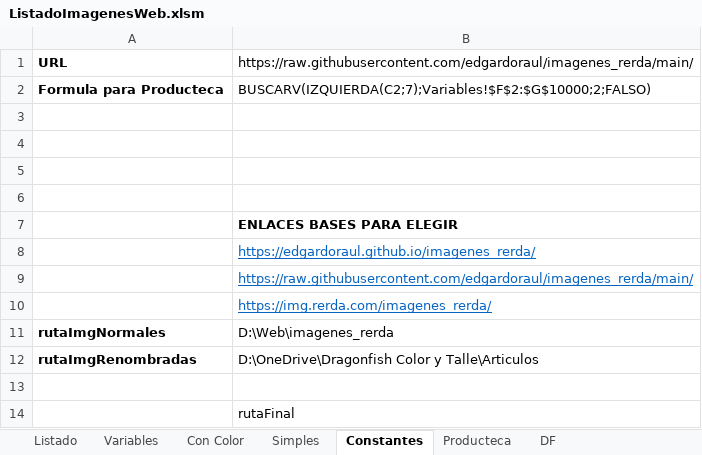
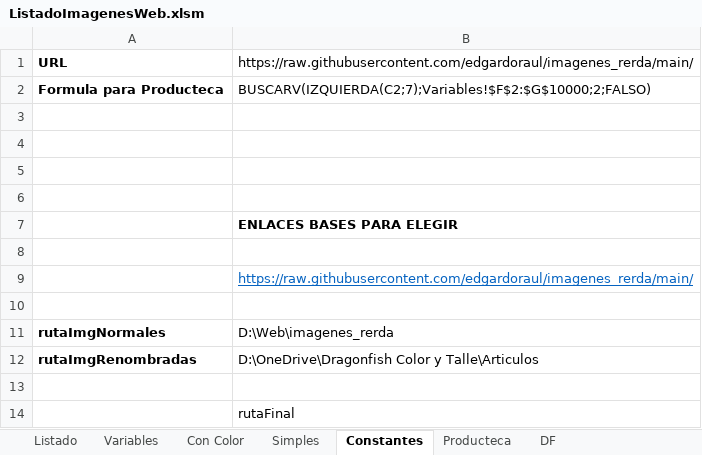
Before and after one commit to edgardoraul/archivos_bat, an Excel workbook: ListadoImagenesWeb.xlsm, sheet Constantes, drawn as a sheet; values as stored, in another font and other column widths than the file's, no borders; the diff names each change by its address in the sheet, - before the commit and + after, or states it on an @@ line.

```diff
--- a/ListadoImagenesWeb.xlsm (sheet Constantes)
+++ b/ListadoImagenesWeb.xlsm (sheet Constantes)
-B8: https://edgardoraul.github.io/imagenes_rerda/
+B8: (empty)
-B10: https://img.rerda.com/imagenes_rerda/
+B10: (empty)
```
Also changed, not shown: sheet Con Color, sheet Variables, sheet Simples, formulas that keep their value, 1 other file.
